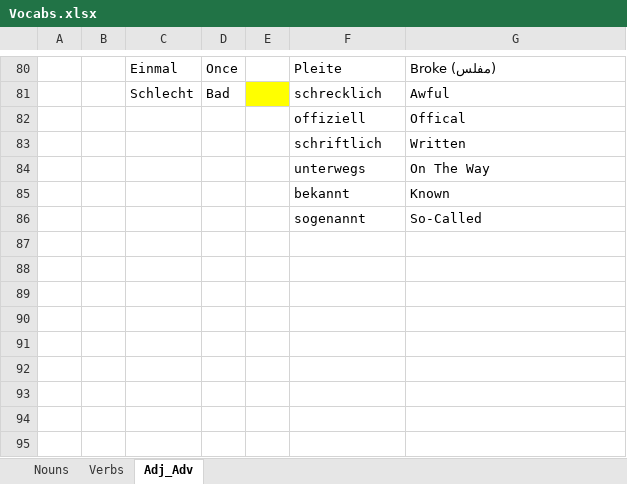
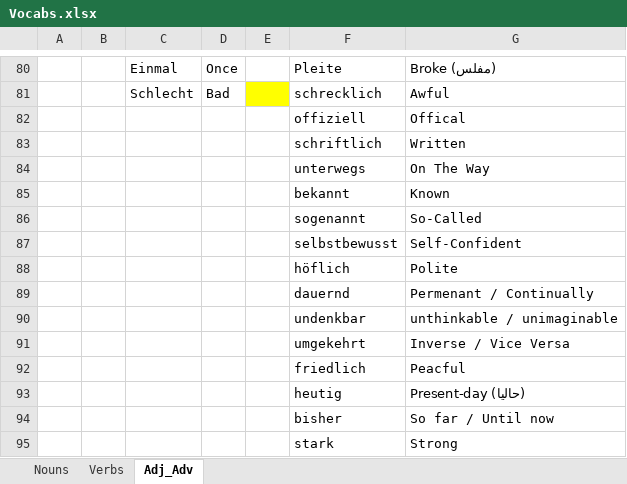
Before and after one commit to Huzifa1/German-Words, an Excel workbook: Vocabs.xlsx, sheet Adj_Adv, drawn as a sheet; only a part is shown, gaps mark what is left out; values as stored, in another font and other column widths than the file's, no borders; the diff names each change by its address in the sheet, - before the commit and + after, or states it on an @@ line.

```diff
--- a/Vocabs.xlsx (sheet Adj_Adv)
+++ b/Vocabs.xlsx (sheet Adj_Adv)
+row 87:  |  |  |  |  | selbstbewusst | Self-Confident
+row 88:  |  |  |  |  | höflich | Polite
+row 89:  |  |  |  |  | dauernd | Permenant / Continually
+row 90:  |  |  |  |  | undenkbar | unthinkable / unimaginable
+row 91:  |  |  |  |  | umgekehrt | Inverse / Vice Versa
+row 92:  |  |  |  |  | friedlich | Peacful
+row 93:  |  |  |  |  | heutig | Present-day (حاليا)
+row 94:  |  |  |  |  | bisher | So far / Until now
+row 95:  |  |  |  |  | stark | Strong
```
Also changed, not shown: sheet Nouns, sheet Verbs.
